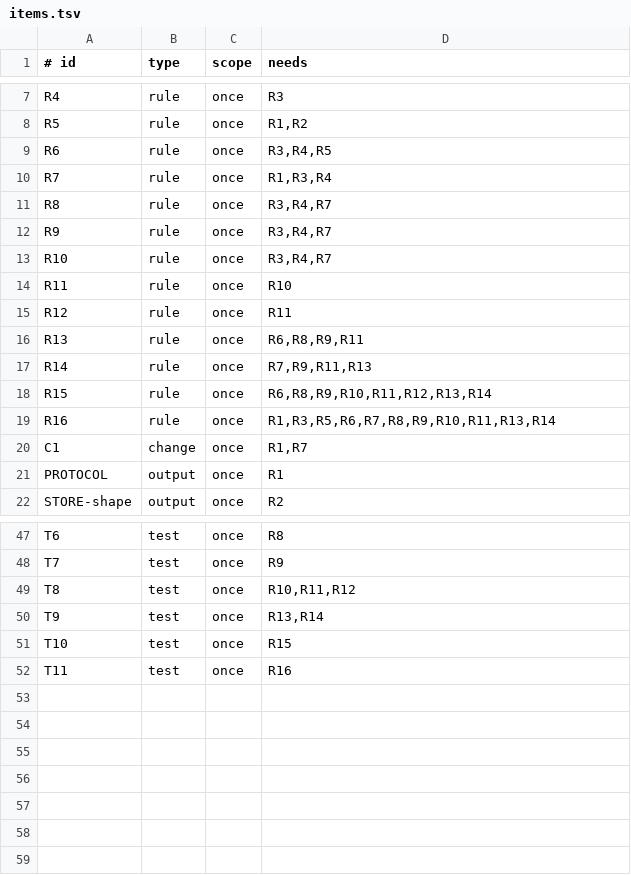
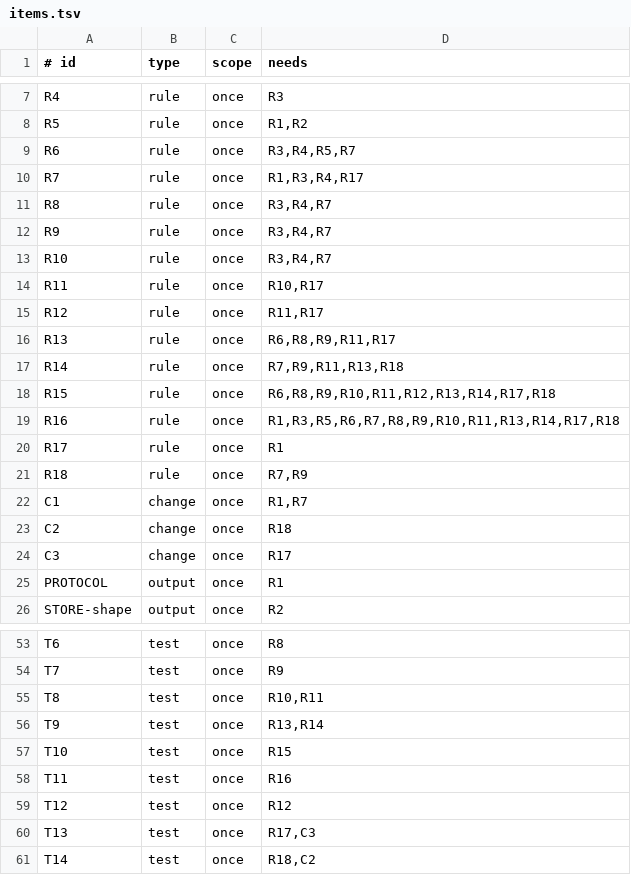
Before and after one commit to aiakos-hq/aiakos, a TSV file: docs/briefs/13-4/items.tsv, drawn as a sheet; only a part is shown, gaps mark what is left out; the diff covers the shown part only.

```diff
--- a/docs/briefs/13-4/items.tsv
+++ b/docs/briefs/13-4/items.tsv
@@ -8,4 +8,4 @@ R4	rule	once	R3
 R5	rule	once	R1,R2
-R6	rule	once	R3,R4,R5
-R7	rule	once	R1,R3,R4
+R6	rule	once	R3,R4,R5,R7
+R7	rule	once	R1,R3,R4,R17
 R8	rule	once	R3,R4,R7
@@ -13,9 +13,13 @@ R9	rule	once	R3,R4,R7
 R10	rule	once	R3,R4,R7
-R11	rule	once	R10
-R12	rule	once	R11
-R13	rule	once	R6,R8,R9,R11
-R14	rule	once	R7,R9,R11,R13
-R15	rule	once	R6,R8,R9,R10,R11,R12,R13,R14
-R16	rule	once	R1,R3,R5,R6,R7,R8,R9,R10,R11,R13,R14
+R11	rule	once	R10,R17
+R12	rule	once	R11,R17
+R13	rule	once	R6,R8,R9,R11,R17
+R14	rule	once	R7,R9,R11,R13,R18
+R15	rule	once	R6,R8,R9,R10,R11,R12,R13,R14,R17,R18
+R16	rule	once	R1,R3,R5,R6,R7,R8,R9,R10,R11,R13,R14,R17,R18
+R17	rule	once	R1
+R18	rule	once	R7,R9
 C1	change	once	R1,R7
+C2	change	once	R18
+C3	change	once	R17
 PROTOCOL	output	once	R1
@@ -48,3 +54,3 @@ T6	test	once	R8
 T7	test	once	R9
-T8	test	once	R10,R11,R12
+T8	test	once	R10,R11
 T9	test	once	R13,R14
@@ -52 +58,4 @@ T10	test	once	R15
 T11	test	once	R16
+T12	test	once	R12
+T13	test	once	R17,C3
+T14	test	once	R18,C2
```
Also changed, not shown: 2 added rows elsewhere in this file, 3 other files.
